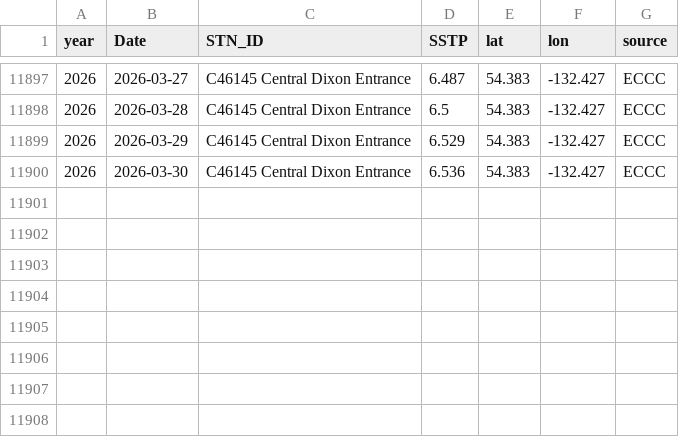
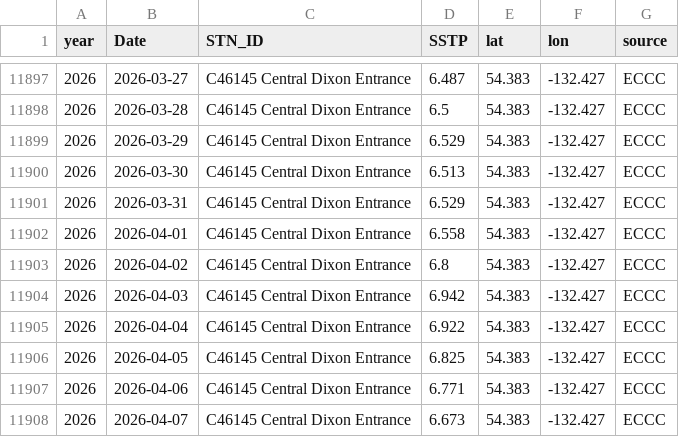
Before and after one commit to IOS-OSD-DPG/Pacific_SST_Monitoring, a CSV file: data/buoy_ST_daily/ECCC_Buoy_ST_Daily_Avg_C46145_Central_Dixon_Entrance.csv, drawn as a sheet; only a part is shown, gaps mark what is left out.

```diff
--- a/data/buoy_ST_daily/ECCC_Buoy_ST_Daily_Avg_C46145_Central_Dixon_Entrance.csv
+++ b/data/buoy_ST_daily/ECCC_Buoy_ST_Daily_Avg_C46145_Central_Dixon_Entrance.csv
@@ -11899,2 +11899,10 @@
 2026,2026-03-29,"C46145 Central Dixon Entrance",6.529,54.383,-132.427,"ECCC"
-2026,2026-03-30,"C46145 Central Dixon Entrance",6.536,54.383,-132.427,"ECCC"
+2026,2026-03-30,"C46145 Central Dixon Entrance",6.513,54.383,-132.427,"ECCC"
+2026,2026-03-31,"C46145 Central Dixon Entrance",6.529,54.383,-132.427,"ECCC"
+2026,2026-04-01,"C46145 Central Dixon Entrance",6.558,54.383,-132.427,"ECCC"
+2026,2026-04-02,"C46145 Central Dixon Entrance",6.8,54.383,-132.427,"ECCC"
+2026,2026-04-03,"C46145 Central Dixon Entrance",6.942,54.383,-132.427,"ECCC"
+2026,2026-04-04,"C46145 Central Dixon Entrance",6.922,54.383,-132.427,"ECCC"
+2026,2026-04-05,"C46145 Central Dixon Entrance",6.825,54.383,-132.427,"ECCC"
+2026,2026-04-06,"C46145 Central Dixon Entrance",6.771,54.383,-132.427,"ECCC"
+2026,2026-04-07,"C46145 Central Dixon Entrance",6.673,54.383,-132.427,"ECCC"
```
Also changed, not shown: data/buoy_ST_daily/ECCC_Buoy_ST_Daily_Avg_C46185_S_Hecate_Strait.csv, data/buoy_ST_daily/ECCC_Buoy_ST_Daily_Avg_C46206_La_Perouse_Bank.csv, 41 other files.
